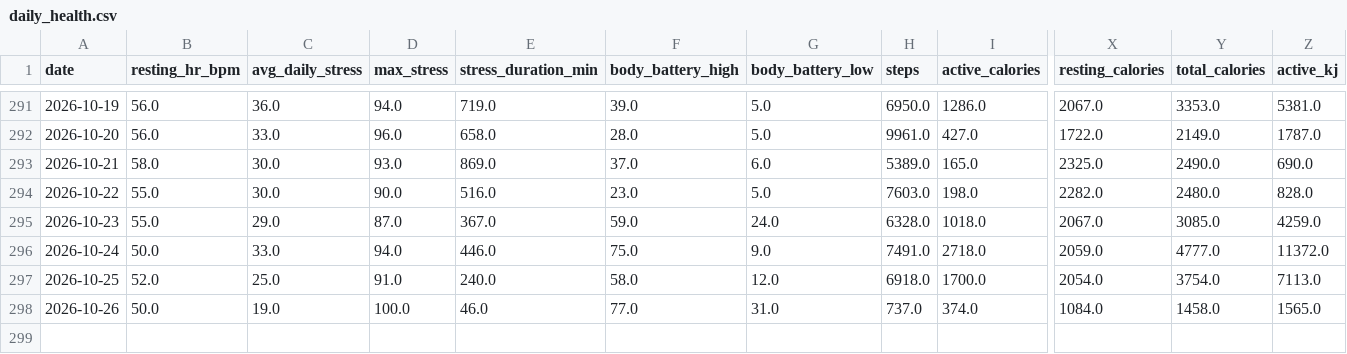
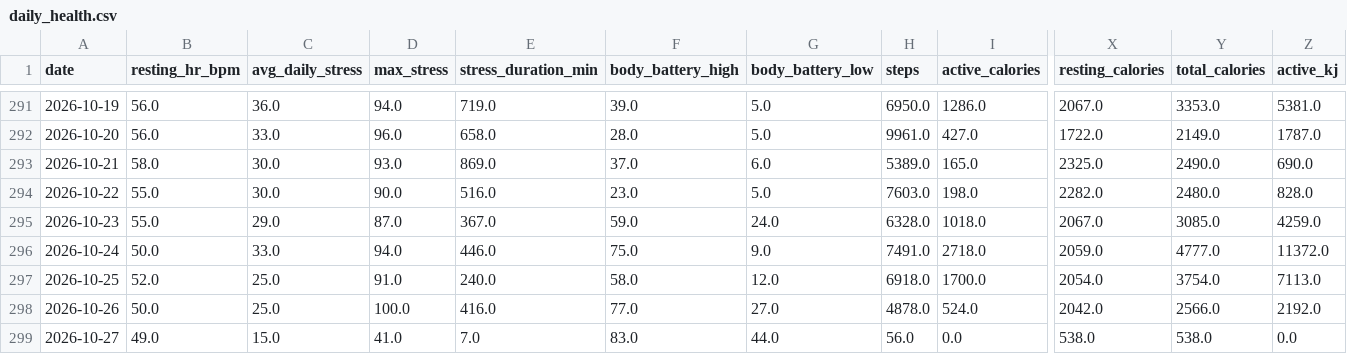
Before and after one commit to esquiremurphington/training-data, a CSV file: daily_health.csv, drawn as a sheet; only a part is shown, gaps mark what is left out; rows hold the shown columns only; the diff names each change by its address in the sheet, - before the commit and + after, or states it on an @@ line.

Commit message:
sync Daily Health — 2026-10-27 00:30 UTC

```diff
--- a/daily_health.csv
+++ b/daily_health.csv
-C298 (avg_daily_stress): 19.0
+C298 (avg_daily_stress): 25.0
-E298 (stress_duration_min): 46.0
+E298 (stress_duration_min): 416.0
-G298 (body_battery_low): 31.0
+G298 (body_battery_low): 27.0
-H298 (steps): 737.0
+H298 (steps): 4878.0
-I298 (active_calories): 374.0
+I298 (active_calories): 524.0
-X298 (resting_calories): 1084.0
+X298 (resting_calories): 2042.0
-Y298 (total_calories): 1458.0
+Y298 (total_calories): 2566.0
-Z298 (active_kj): 1565.0
+Z298 (active_kj): 2192.0
+row 299: 2026-10-27 | 49.0 | 15.0 | 41.0 | 7.0 | 83.0 | 44.0 | 56.0 | 0.0 | 538.0 | 538.0 | 0.0
```
